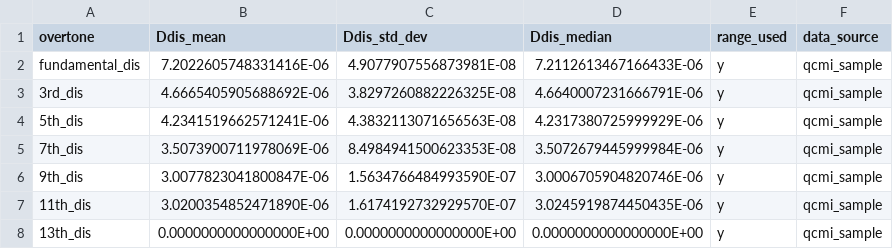
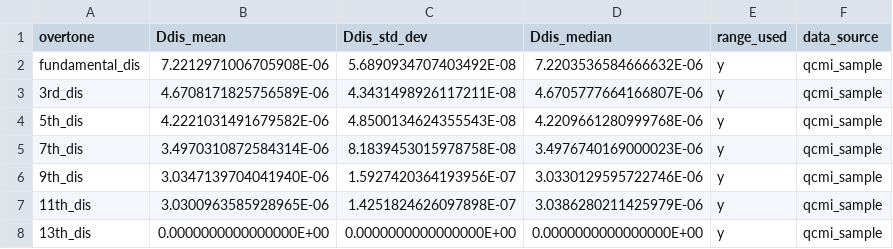
Before and after one commit to b-pardi/Research, a CSV file: BraTaDio_Fn/selected_ranges/all_stats_dis.csv, drawn as a sheet.

```diff
--- a/BraTaDio_Fn/selected_ranges/all_stats_dis.csv
+++ b/BraTaDio_Fn/selected_ranges/all_stats_dis.csv
@@ -1,8 +1,8 @@
 overtone,Ddis_mean,Ddis_std_dev,Ddis_median,range_used,data_source
-fundamental_dis,7.2022605748331416E-06,4.9077907556873981E-08,7.2112613467166433E-06,y,qcmi_sample
-3rd_dis,4.6665405905688692E-06,3.8297260882226325E-08,4.6640007231666791E-06,y,qcmi_sample
-5th_dis,4.2341519662571241E-06,4.3832113071656563E-08,4.2317380725999929E-06,y,qcmi_sample
-7th_dis,3.5073900711978069E-06,8.4984941500623353E-08,3.5072679445999984E-06,y,qcmi_sample
-9th_dis,3.0077823041800847E-06,1.5634766484993590E-07,3.0006705904820746E-06,y,qcmi_sample
-11th_dis,3.0200354852471890E-06,1.6174192732929570E-07,3.0245919874450435E-06,y,qcmi_sample
+fundamental_dis,7.2212971006705908E-06,5.6890934707403492E-08,7.2203536584666632E-06,y,qcmi_sample
+3rd_dis,4.6708171825756589E-06,4.3431498926117211E-08,4.6705777664166807E-06,y,qcmi_sample
+5th_dis,4.2221031491679582E-06,4.8500134624355543E-08,4.2209661280999768E-06,y,qcmi_sample
+7th_dis,3.4970310872584314E-06,8.1839453015978758E-08,3.4976740169000023E-06,y,qcmi_sample
+9th_dis,3.0347139704041940E-06,1.5927420364193956E-07,3.0330129595722746E-06,y,qcmi_sample
+11th_dis,3.0300963585928965E-06,1.4251824626097898E-07,3.0386280211425979E-06,y,qcmi_sample
 13th_dis,0.0000000000000000E+00,0.0000000000000000E+00,0.0000000000000000E+00,y,qcmi_sample
```
Also changed, not shown: BraTaDio_Fn/selected_ranges/Sauerbrey_stats.csv, BraTaDio_Fn/selected_ranges/all_stats_rf.csv, 19 other files.
